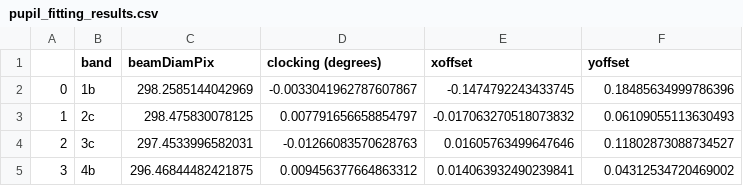
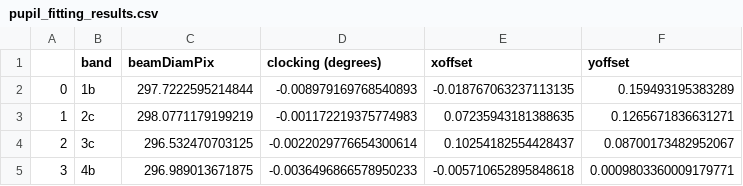
Before and after one commit to roman-corgi/corgihowfsc, a CSV file: corgihowfsc/model/gen_model/out/pupil/pupil_fitting_results.csv, drawn as a sheet.

```diff
--- a/corgihowfsc/model/gen_model/out/pupil/pupil_fitting_results.csv
+++ b/corgihowfsc/model/gen_model/out/pupil/pupil_fitting_results.csv
@@ -1,5 +1,5 @@
 ,band,beamDiamPix,clocking (degrees),xoffset,yoffset
-0,1b,298.2585144042969,-0.0033041962787607867,-0.1474792243433745,0.18485634999786396
-1,2c,298.475830078125,0.007791656658854797,-0.017063270518073832,0.06109055113630493
-2,3c,297.4533996582031,-0.01266083570628763,0.01605763499647646,0.11802873088734527
-3,4b,296.46844482421875,0.009456377664863312,0.014063932490239841,0.04312534720469002
+0,1b,297.7222595214844,-0.008979169768540893,-0.018767063237113135,0.159493195383289
+1,2c,298.0771179199219,-0.001172219375774983,0.07235943181388635,0.1265671836631271
+2,3c,296.532470703125,-0.0022029776654300614,0.10254182554428437,0.08700173482952067
+3,4b,296.989013671875,-0.0036496866578950233,-0.005710652895848618,0.0009803360009179771
```
Also changed, not shown: corgihowfsc/model/gen_model/out/focal_plane/stellar_offset_results.csv, corgihowfsc/model/gen_model/out/focal_plane/true_plate_scale_values.csv, 45 other files.
